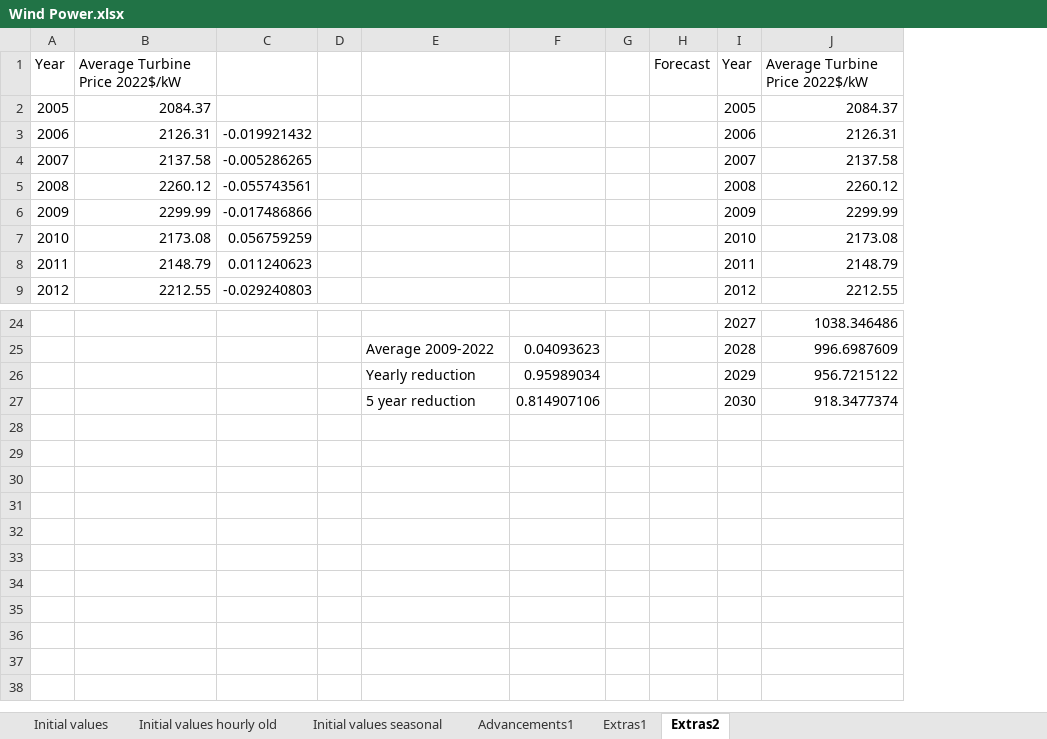
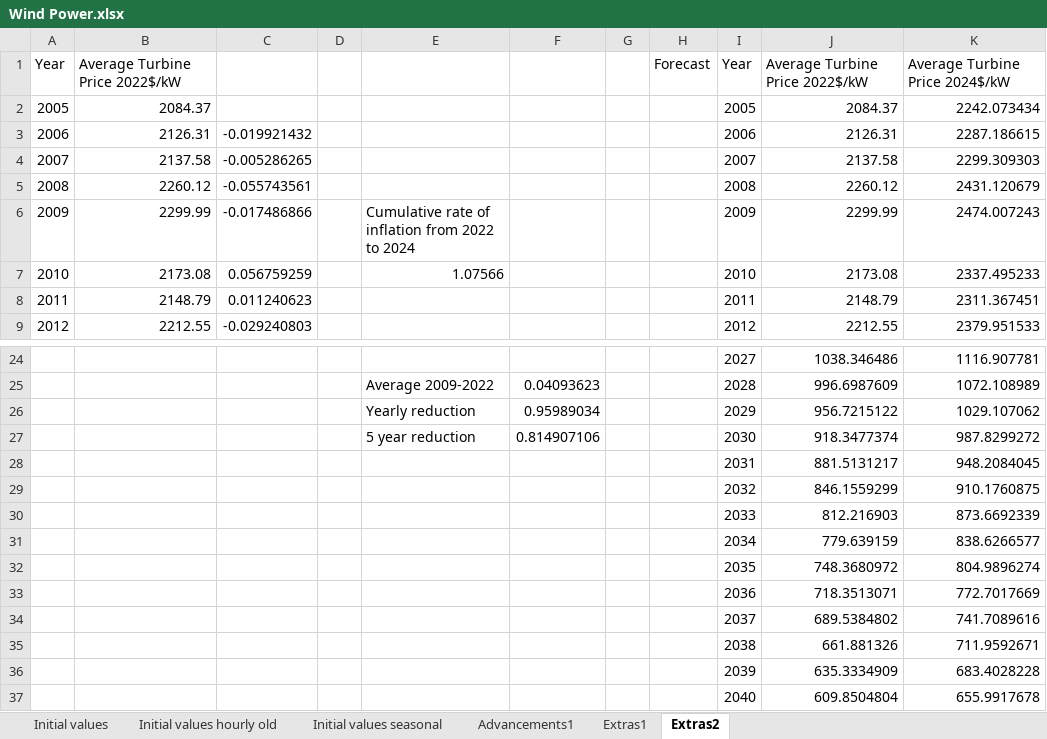
Before and after one commit to emirseners/Campus-Application, an Excel workbook: Data/Wind Power.xlsx, sheet Extras2, drawn as a sheet; only a part is shown, gaps mark what is left out; values as stored, in another font and other column widths than the file's, no borders; charts and pictures not drawn; the diff names each change by its address in the sheet, - before the commit and + after, or states it on an @@ line.

```diff
--- a/Data/Wind Power.xlsx (sheet Extras2)
+++ b/Data/Wind Power.xlsx (sheet Extras2)
+column K, rows 1-9: Average Turbine Price 2024$/kW | 2242.073434 | 2287.186615 | 2299.309303 | 2431.120679 | 2474.007243 | 2337.495233 | 2311.367451 | 2379.951533; rows 24-27: 1116.907781 | 1072.108989 | 1029.107062 | 987.8299272
-E6: (empty)
+E6: Cumulative rate of inflation from 2022 to 2024
-E7: (empty)
+E7: 1.07566
+row 28:  |  |  |  |  |  |  |  | 2031 | 881.5131217 | 948.2084045
+row 29:  |  |  |  |  |  |  |  | 2032 | 846.1559299 | 910.1760875
+row 30:  |  |  |  |  |  |  |  | 2033 | 812.216903 | 873.6692339
+row 31:  |  |  |  |  |  |  |  | 2034 | 779.639159 | 838.6266577
+row 32:  |  |  |  |  |  |  |  | 2035 | 748.3680972 | 804.9896274
+row 33:  |  |  |  |  |  |  |  | 2036 | 718.3513071 | 772.7017669
+row 34:  |  |  |  |  |  |  |  | 2037 | 689.5384802 | 741.7089616
+row 35:  |  |  |  |  |  |  |  | 2038 | 661.881326 | 711.9592671
+row 36:  |  |  |  |  |  |  |  | 2039 | 635.3334909 | 683.4028228
+row 37:  |  |  |  |  |  |  |  | 2040 | 609.8504804 | 655.9917678
```
Also changed, not shown: sheet Extras1, charts or pictures, Data/Battery.xlsx, Data/Demand.xlsx, 4 other files.
